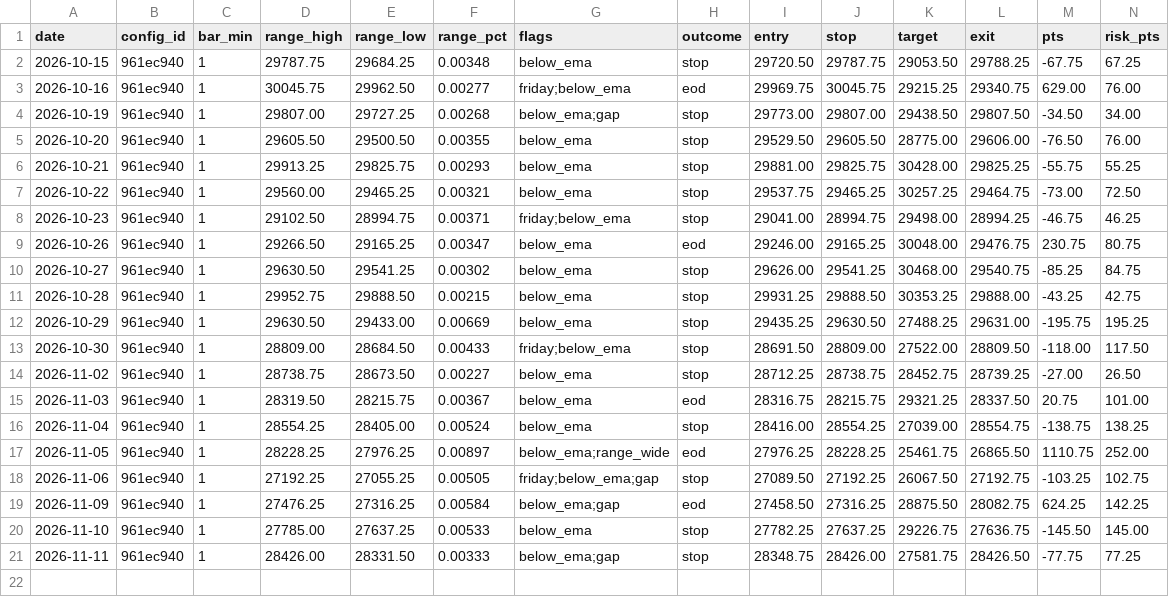
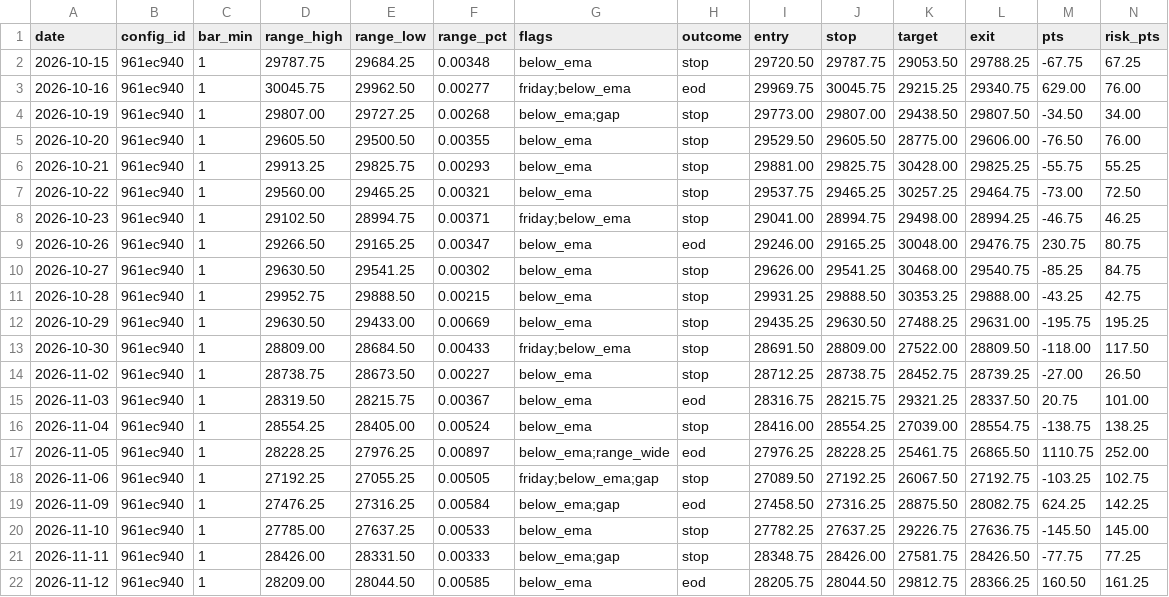
Before and after one commit to jlee056/orb-bot, a CSV file: forward/forward_log_orb5.csv, drawn as a sheet; only a part is shown; rows hold the shown columns only; the diff names each change by its address in the sheet, - before the commit and + after, or states it on an @@ line.

```diff
--- a/forward/forward_log_orb5.csv
+++ b/forward/forward_log_orb5.csv
+row 22: 2026-11-12 | 961ec940 | 1 | 28209.00 | 28044.50 | 0.00585 | below_ema | eod | 28205.75 | 28044.50 | 29812.75 | 28366.25 | 160.50 | 161.25
```
Also changed, not shown: forward/forward_log.csv, forward/forward_log_both60.csv, 2 other files.
